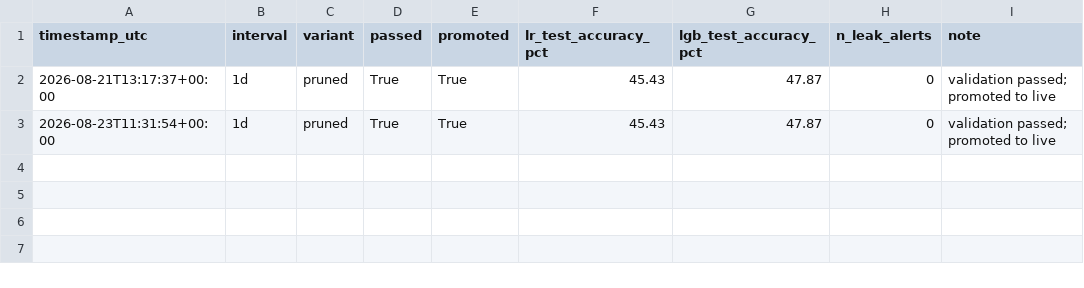
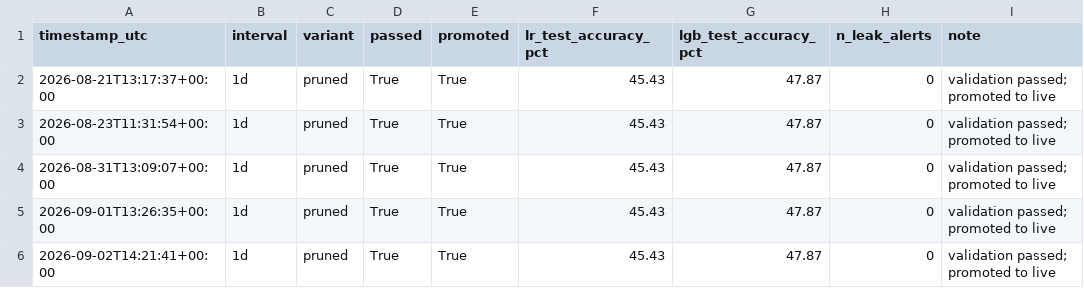
Before and after one commit to Abhinav-Malik-154/Indicator, a CSV file: data/signal_log/retrain_audit.csv, drawn as a sheet.

Commit message:
chore: update retrain audit log

```diff
--- a/data/signal_log/retrain_audit.csv
+++ b/data/signal_log/retrain_audit.csv
@@ -3 +3,4 @@ timestamp_utc,interval,variant,passed,promoted,lr_test_accuracy_pct,lgb_test_acc
 2026-08-23T11:31:54+00:00,1d,pruned,True,True,45.43,47.87,0,validation passed; promoted to live
+2026-08-31T13:09:07+00:00,1d,pruned,True,True,45.43,47.87,0,validation passed; promoted to live
+2026-09-01T13:26:35+00:00,1d,pruned,True,True,45.43,47.87,0,validation passed; promoted to live
+2026-09-02T14:21:41+00:00,1d,pruned,True,True,45.43,47.87,0,validation passed; promoted to live
```
